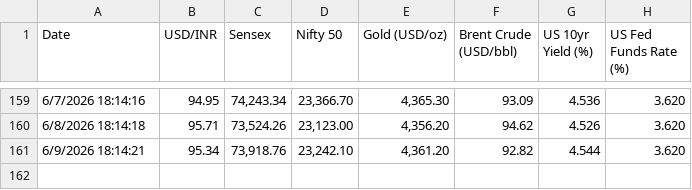
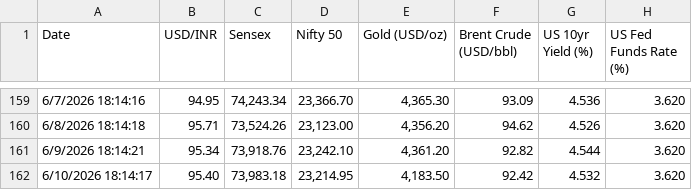
Before and after one commit to sravanpallapothu/macro-finance-dashboard, a CSV file: data/daily.csv, drawn as a sheet; only a part is shown, gaps mark what is left out; the diff names each change by its address in the sheet, - before the commit and + after, or states it on an @@ line.

```diff
--- a/data/daily.csv
+++ b/data/daily.csv
+row 162: 6/10/2026 18:14:17 | 95.40 | 73,983.18 | 23,214.95 | 4,183.50 | 92.42 | 4.532 | 3.620
```
